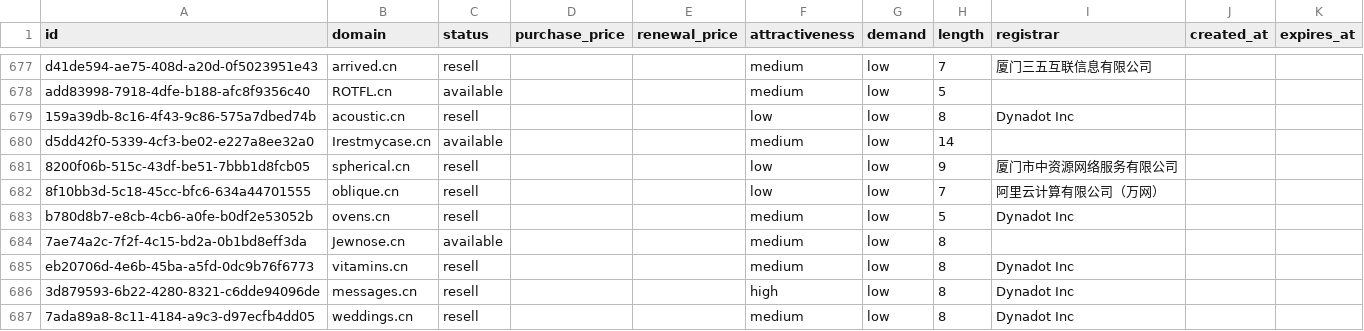
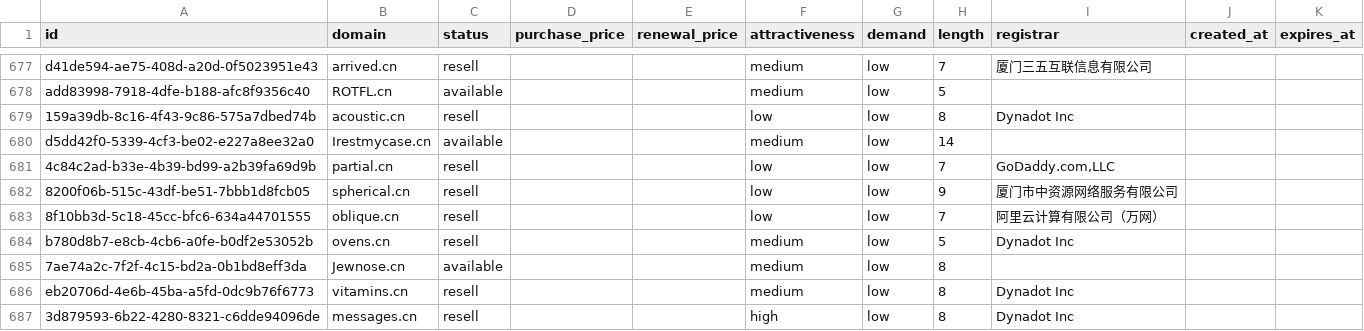
Before and after one commit to UniqueDomains/cn-oneword-domains, a CSV file: cn.csv, drawn as a sheet; only a part is shown, gaps mark what is left out; the shorter side is filled out with more unchanged rows.

Commit message:
Domains update

```diff
--- a/cn.csv
+++ b/cn.csv
@@ -680,2 +680,3 @@ add83998-7918-4dfe-b188-afc8f9356c40,ROTFL.cn,available,,,medium,low,5,,,
 d5dd42f0-5339-4cf3-be02-e227a8ee32a0,Irestmycase.cn,available,,,medium,low,14,,,
+4c84c2ad-b33e-4b39-bd99-a2b39fa69d9b,partial.cn,resell,,,low,low,7,"GoDaddy.com,LLC",,
 8200f06b-515c-43df-be51-7bbb1d8fcb05,spherical.cn,resell,,,low,low,9,厦门市中资源网络服务有限公司,,
```
Also changed, not shown: 4 other files.
